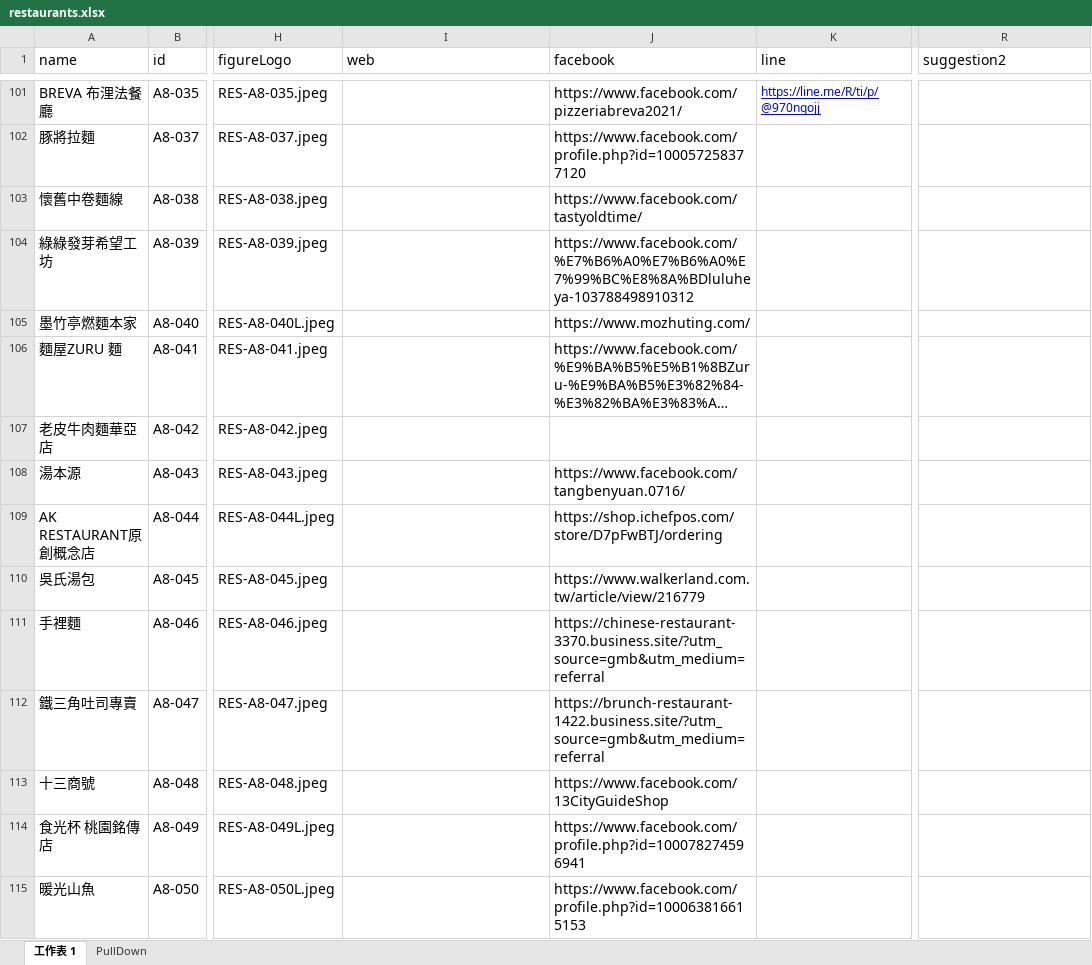
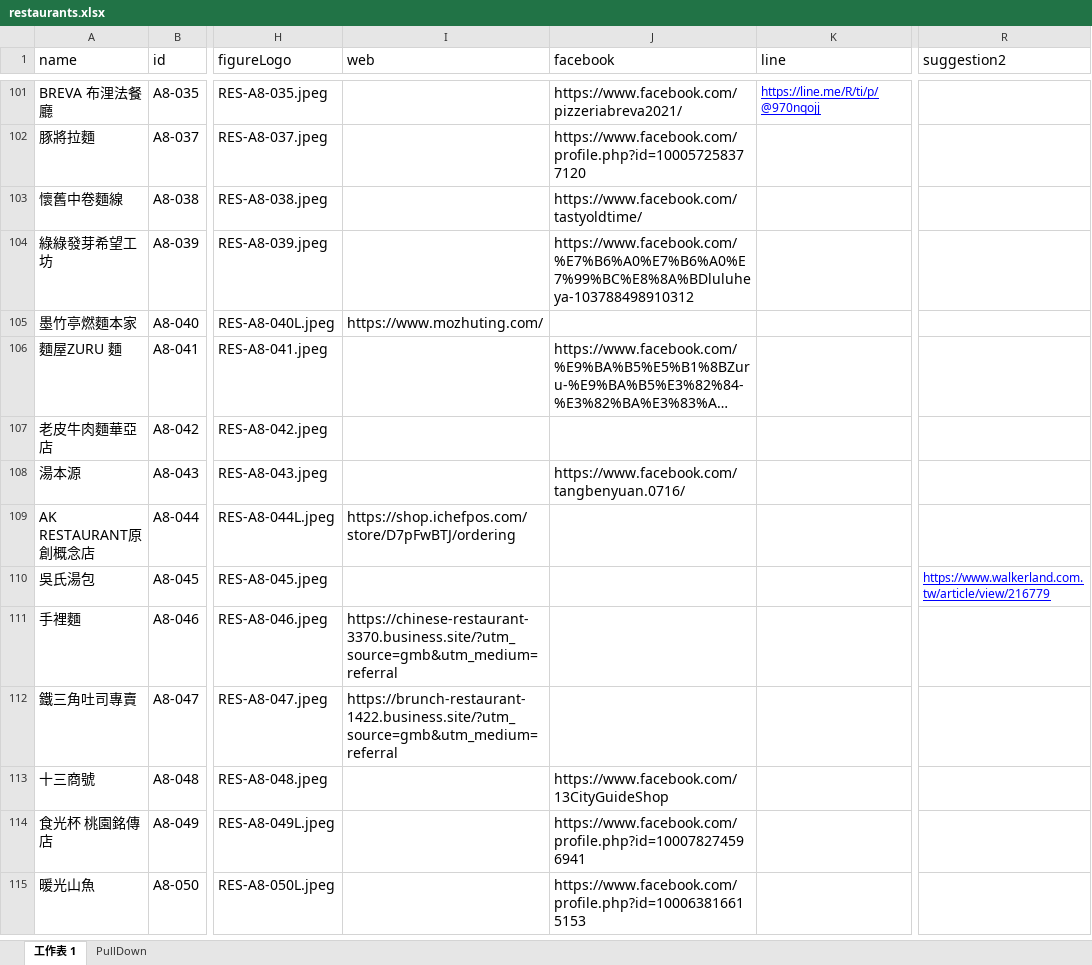
Before and after one commit to TCWang/A7Kanban10, an Excel workbook: data/restaurants.xlsx, sheet 工作表 1, drawn as a sheet; only a part is shown, gaps mark what is left out; long unchanged cells end in …; values as stored, in another font and other column widths than the file's, no borders; the diff covers the shown part only; the diff names each change by its address in the sheet, - before the commit and + after, or states it on an @@ line.

Commit message:
restaurant

```diff
--- a/data/restaurants.xlsx (sheet 工作表 1)
+++ b/data/restaurants.xlsx (sheet 工作表 1)
-I105 (web): (empty)
+I105 (web): https://www.mozhuting.com/
-J105 (facebook): https://www.mozhuting.com/
+J105 (facebook): (empty)
-I109 (web): (empty)
+I109 (web): https://shop.ichefpos.com/store/D7pFwBTJ/ordering
-J109 (facebook): https://shop.ichefpos.com/store/D7pFwBTJ/ordering
+J109 (facebook): (empty)
-J110 (facebook): https://www.walkerland.com.tw/article/view/216779
+J110 (facebook): (empty)
-R110 (suggestion2): (empty)
+R110 (suggestion2): https://www.walkerland.com.tw/article/view/216779
-I111 (web): (empty)
+I111 (web): https://chinese-restaurant-3370.business.site/?utm_source=gmb&utm_medium=referral
-J111 (facebook): https://chinese-restaurant-3370.business.site/?utm_source=gmb&utm_medium=referral
+J111 (facebook): (empty)
-I112 (web): (empty)
+I112 (web): https://brunch-restaurant-1422.business.site/?utm_source=gmb&utm_medium=referral
-J112 (facebook): https://brunch-restaurant-1422.business.site/?utm_source=gmb&utm_medium=referral
+J112 (facebook): (empty)
```
Also changed, not shown: 34 edited cells and cell formats elsewhere in this sheet, 2 other files.
